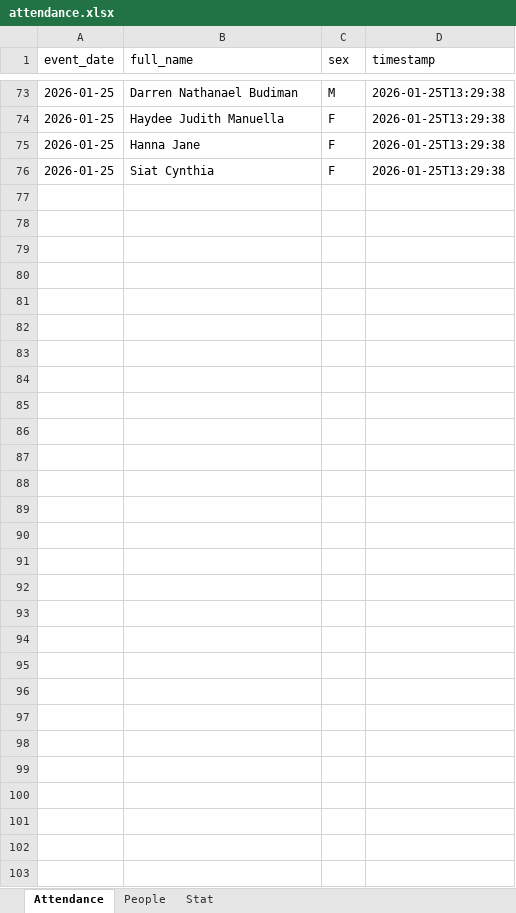
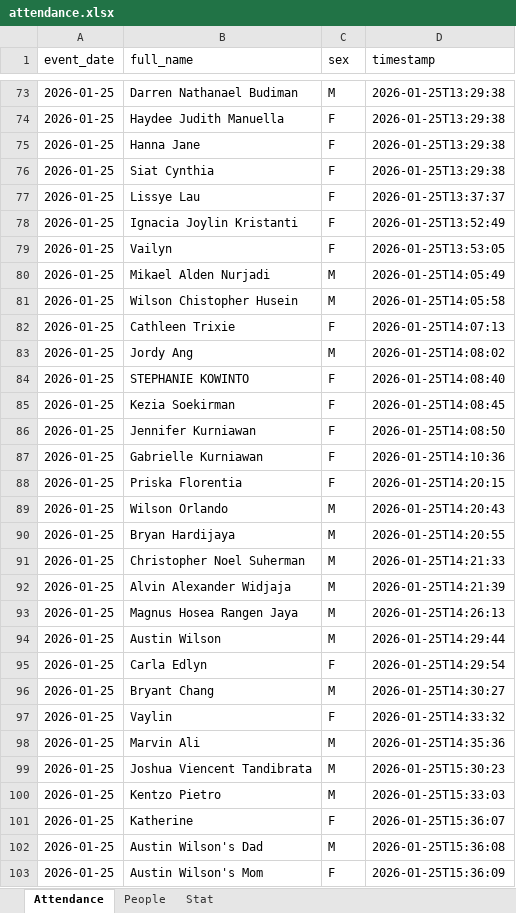
Before and after one commit to darrenbudiman/attendanceSystem, an Excel workbook: attendance.xlsx, sheet Attendance, drawn as a sheet; only a part is shown, gaps mark what is left out; values as stored, in another font and other column widths than the file's, no borders; the diff names each change by its address in the sheet, - before the commit and + after, or states it on an @@ line.

Commit message:
Update data

```diff
--- a/attendance.xlsx (sheet Attendance)
+++ b/attendance.xlsx (sheet Attendance)
+row 77: 2026-01-25 | Lissye Lau | F | 2026-01-25T13:37:37
+row 78: 2026-01-25 | Ignacia Joylin Kristanti | F | 2026-01-25T13:52:49
+row 79: 2026-01-25 | Vailyn | F | 2026-01-25T13:53:05
+row 80: 2026-01-25 | Mikael Alden Nurjadi | M | 2026-01-25T14:05:49
+row 81: 2026-01-25 | Wilson Chistopher Husein | M | 2026-01-25T14:05:58
+row 82: 2026-01-25 | Cathleen Trixie | F | 2026-01-25T14:07:13
+row 83: 2026-01-25 | Jordy Ang | M | 2026-01-25T14:08:02
+row 84: 2026-01-25 | STEPHANIE KOWINTO | F | 2026-01-25T14:08:40
+row 85: 2026-01-25 | Kezia Soekirman | F | 2026-01-25T14:08:45
+row 86: 2026-01-25 | Jennifer Kurniawan | F | 2026-01-25T14:08:50
+row 87: 2026-01-25 | Gabrielle Kurniawan | F | 2026-01-25T14:10:36
+row 88: 2026-01-25 | Priska Florentia | F | 2026-01-25T14:20:15
+row 89: 2026-01-25 | Wilson Orlando | M | 2026-01-25T14:20:43
+row 90: 2026-01-25 | Bryan Hardijaya | M | 2026-01-25T14:20:55
+row 91: 2026-01-25 | Christopher Noel Suherman | M | 2026-01-25T14:21:33
+row 92: 2026-01-25 | Alvin Alexander Widjaja | M | 2026-01-25T14:21:39
+row 93: 2026-01-25 | Magnus Hosea Rangen Jaya | M | 2026-01-25T14:26:13
+row 94: 2026-01-25 | Austin Wilson | M | 2026-01-25T14:29:44
+row 95: 2026-01-25 | Carla Edlyn | F | 2026-01-25T14:29:54
+row 96: 2026-01-25 | Bryant Chang | M | 2026-01-25T14:30:27
+row 97: 2026-01-25 | Vaylin | F | 2026-01-25T14:33:32
+row 98: 2026-01-25 | Marvin Ali | M | 2026-01-25T14:35:36
+row 99: 2026-01-25 | Joshua Viencent Tandibrata | M | 2026-01-25T15:30:23
+row 100: 2026-01-25 | Kentzo Pietro | M | 2026-01-25T15:33:03
+row 101: 2026-01-25 | Katherine | F | 2026-01-25T15:36:07
+row 102: 2026-01-25 | Austin Wilson's Dad | M | 2026-01-25T15:36:08
+row 103: 2026-01-25 | Austin Wilson's Mom | F | 2026-01-25T15:36:09
```
Also changed, not shown: sheet Stat, sheet People.
